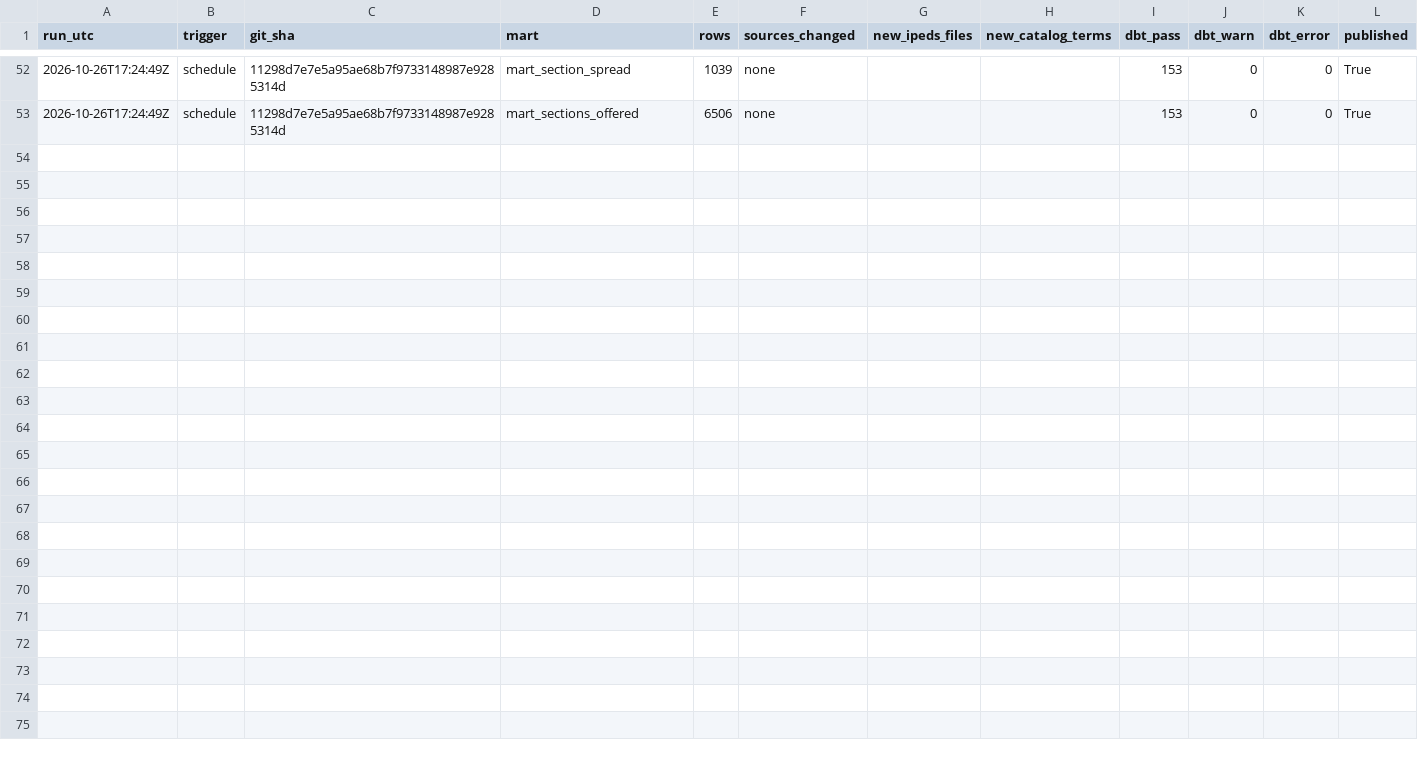
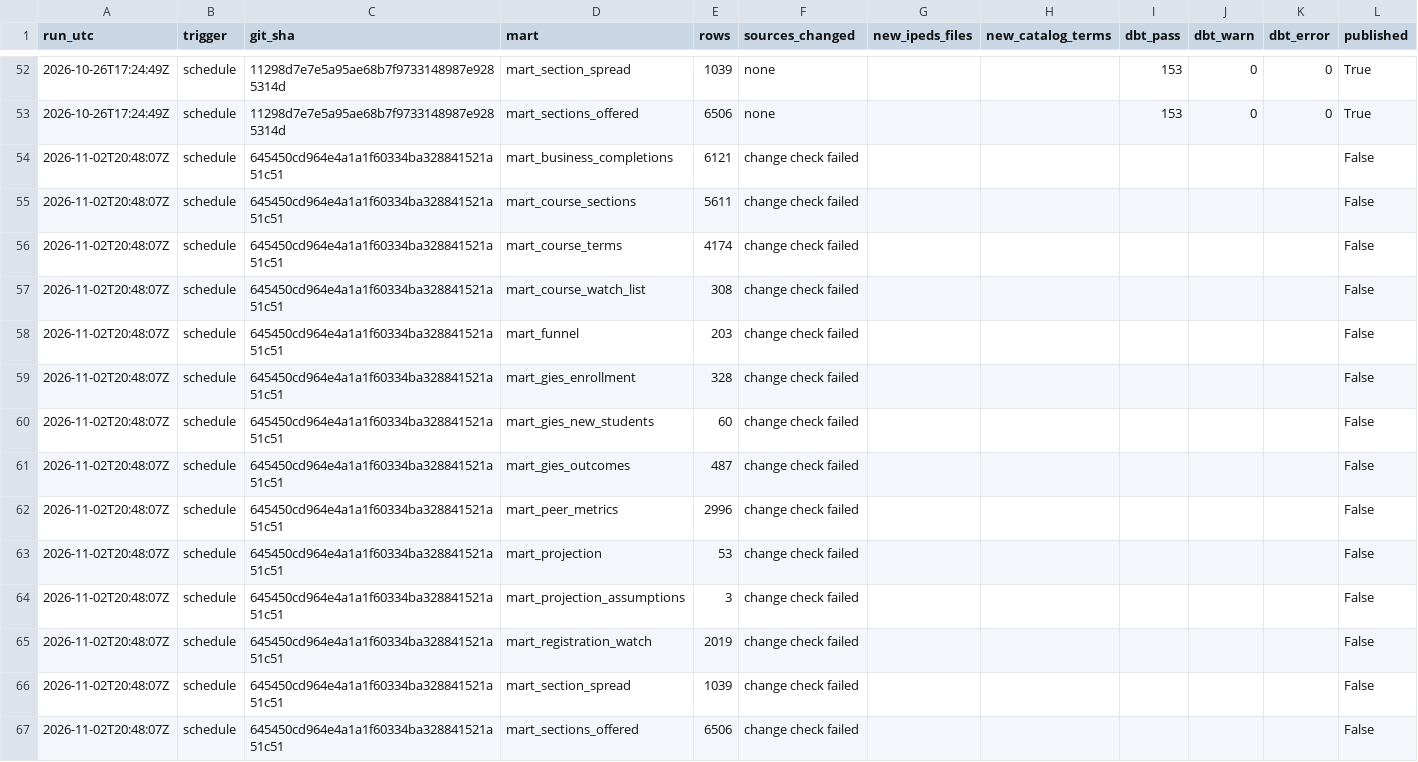
Before and after one commit to omvyas77/program-health, a CSV file: data/marts/mart_refresh_log.csv, drawn as a sheet; only a part is shown, gaps mark what is left out.

```diff
--- a/data/marts/mart_refresh_log.csv
+++ b/data/marts/mart_refresh_log.csv
@@ -53 +53,15 @@ run_utc,trigger,git_sha,mart,rows,sources_changed,new_ipeds_files,new_catalog_te
 2026-10-26T17:24:49Z,schedule,11298d7e7e5a95ae68b7f9733148987e9285314d,mart_sections_offered,6506,none,,,153,0,0,True
+2026-11-02T20:48:07Z,schedule,645450cd964e4a1a1f60334ba328841521a51c51,mart_business_completions,6121,change check failed,,,,,,False
+2026-11-02T20:48:07Z,schedule,645450cd964e4a1a1f60334ba328841521a51c51,mart_course_sections,5611,change check failed,,,,,,False
+2026-11-02T20:48:07Z,schedule,645450cd964e4a1a1f60334ba328841521a51c51,mart_course_terms,4174,change check failed,,,,,,False
+2026-11-02T20:48:07Z,schedule,645450cd964e4a1a1f60334ba328841521a51c51,mart_course_watch_list,308,change check failed,,,,,,False
+2026-11-02T20:48:07Z,schedule,645450cd964e4a1a1f60334ba328841521a51c51,mart_funnel,203,change check failed,,,,,,False
+2026-11-02T20:48:07Z,schedule,645450cd964e4a1a1f60334ba328841521a51c51,mart_gies_enrollment,328,change check failed,,,,,,False
+2026-11-02T20:48:07Z,schedule,645450cd964e4a1a1f60334ba328841521a51c51,mart_gies_new_students,60,change check failed,,,,,,False
+2026-11-02T20:48:07Z,schedule,645450cd964e4a1a1f60334ba328841521a51c51,mart_gies_outcomes,487,change check failed,,,,,,False
+2026-11-02T20:48:07Z,schedule,645450cd964e4a1a1f60334ba328841521a51c51,mart_peer_metrics,2996,change check failed,,,,,,False
+2026-11-02T20:48:07Z,schedule,645450cd964e4a1a1f60334ba328841521a51c51,mart_projection,53,change check failed,,,,,,False
+2026-11-02T20:48:07Z,schedule,645450cd964e4a1a1f60334ba328841521a51c51,mart_projection_assumptions,3,change check failed,,,,,,False
+2026-11-02T20:48:07Z,schedule,645450cd964e4a1a1f60334ba328841521a51c51,mart_registration_watch,2019,change check failed,,,,,,False
+2026-11-02T20:48:07Z,schedule,645450cd964e4a1a1f60334ba328841521a51c51,mart_section_spread,1039,change check failed,,,,,,False
+2026-11-02T20:48:07Z,schedule,645450cd964e4a1a1f60334ba328841521a51c51,mart_sections_offered,6506,change check failed,,,,,,False
```
Also changed, not shown: 1 other file.
